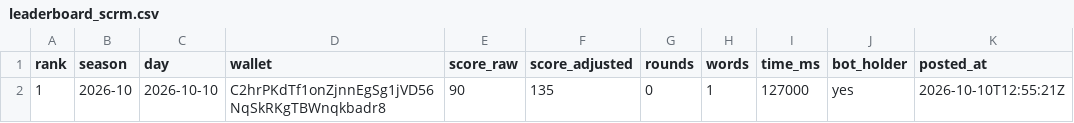
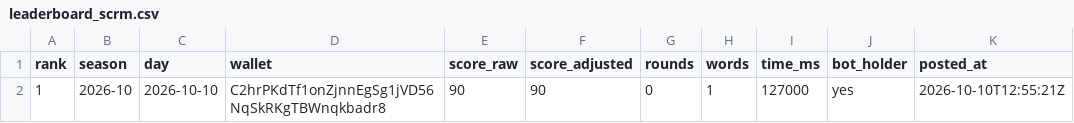
Before and after one commit to FinnBots/scrambot, a CSV file: leaderboard_scrm.csv, drawn as a sheet; only a part is shown; the diff names each change by its address in the sheet, - before the commit and + after, or states it on an @@ line.

Commit message:
Leaderboard: publish leaderboard_scrm.csv (1 entries)

```diff
--- a/leaderboard_scrm.csv
+++ b/leaderboard_scrm.csv
-F2 (score_adjusted): 135
+F2 (score_adjusted): 90
```
